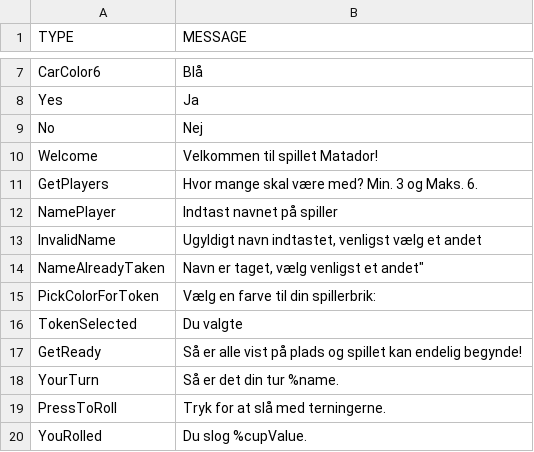
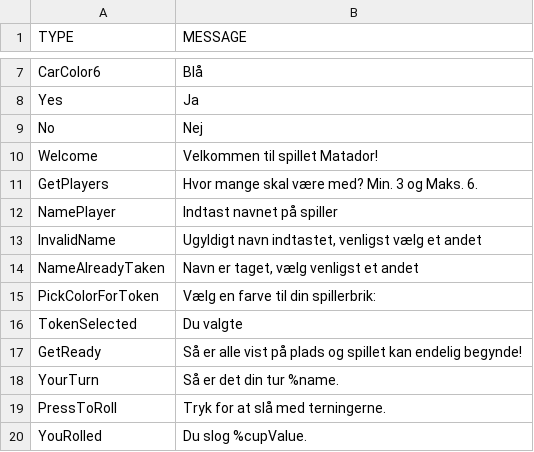
Before and after one commit to Logstor/CDIO4, a CSV file: src/main/resources/messages1.0.csv, drawn as a sheet; only a part is shown, gaps mark what is left out.

Commit message:
Updated CSV

```diff
--- a/src/main/resources/messages1.0.csv
+++ b/src/main/resources/messages1.0.csv
@@ -13,3 +13,3 @@ NamePlayer;Indtast navnet på spiller
 InvalidName;Ugyldigt navn indtastet, venligst vælg et andet
-NameAlreadyTaken;"Navn er taget, vælg venligst et andet"""
+NameAlreadyTaken;Navn er taget, vælg venligst et andet
 PickColorForToken;Vælg en farve til din spillerbrik:
```
